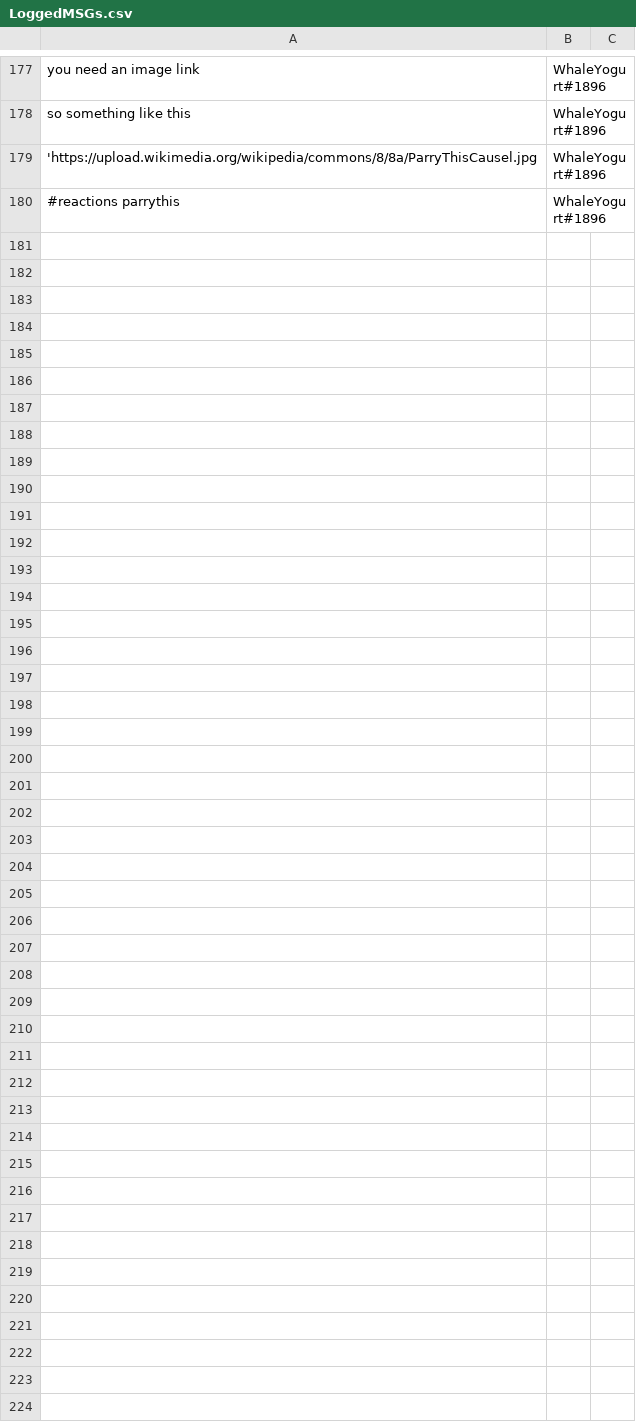
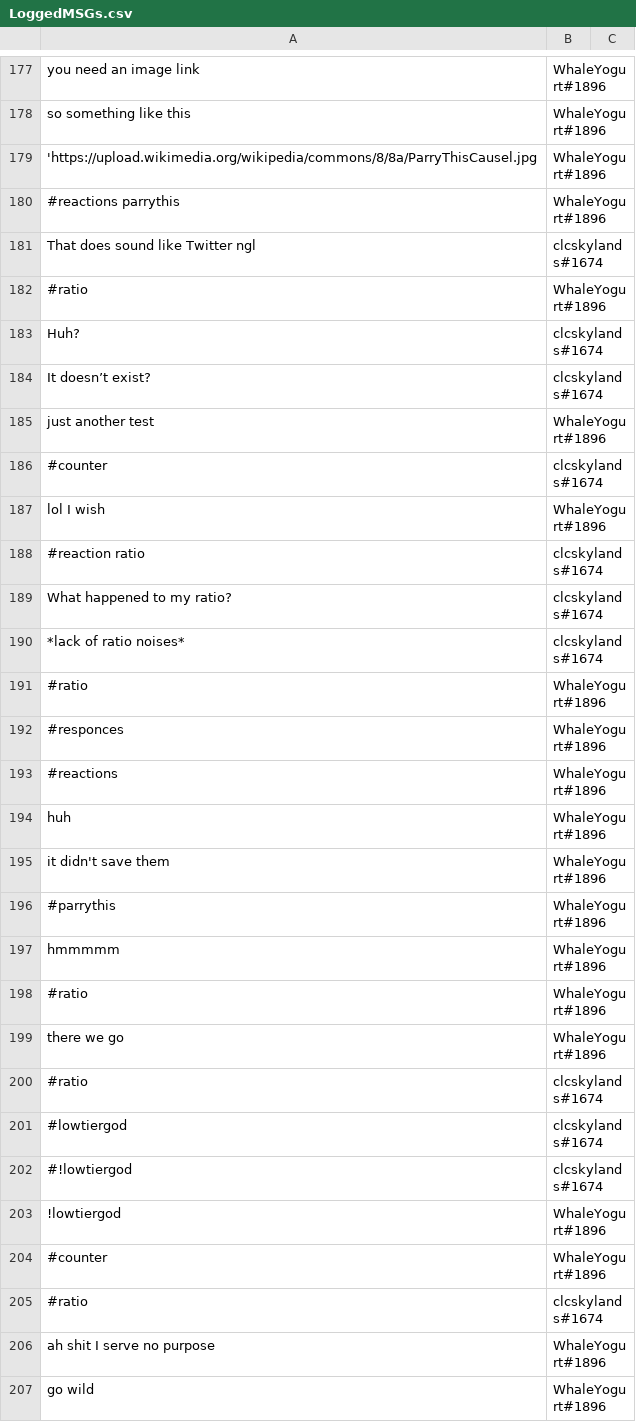
Before and after one commit to WhaleYogurt/DiscordBot, a CSV file: logFiles/LoggedMSGs.csv, drawn as a sheet; only a part is shown, gaps mark what is left out.

```diff
--- a/logFiles/LoggedMSGs.csv
+++ b/logFiles/LoggedMSGs.csv
@@ -180 +180,28 @@ so something like this, WhaleYogurt#1896
 #reactions parrythis, WhaleYogurt#1896
+That does sound like Twitter ngl, clcskylands#1674
+#ratio, WhaleYogurt#1896
+Huh?, clcskylands#1674
+It doesn’t exist?, clcskylands#1674
+just another test, WhaleYogurt#1896
+#counter, clcskylands#1674
+lol I wish, WhaleYogurt#1896
+#reaction ratio, clcskylands#1674
+What happened to my ratio?, clcskylands#1674
+*lack of ratio noises*, clcskylands#1674
+#ratio, WhaleYogurt#1896
+#responces, WhaleYogurt#1896
+#reactions, WhaleYogurt#1896
+huh, WhaleYogurt#1896
+it didn't save them, WhaleYogurt#1896
+#parrythis, WhaleYogurt#1896
+hmmmmm, WhaleYogurt#1896
+#ratio, WhaleYogurt#1896
+there we go, WhaleYogurt#1896
+#ratio, clcskylands#1674
+#lowtiergod, clcskylands#1674
+#!lowtiergod, clcskylands#1674
+!lowtiergod, WhaleYogurt#1896
+#counter, WhaleYogurt#1896
+#ratio, clcskylands#1674
+ah shit I serve no purpose, WhaleYogurt#1896
+go wild, WhaleYogurt#1896
```
Also changed, not shown: 2 other files.
